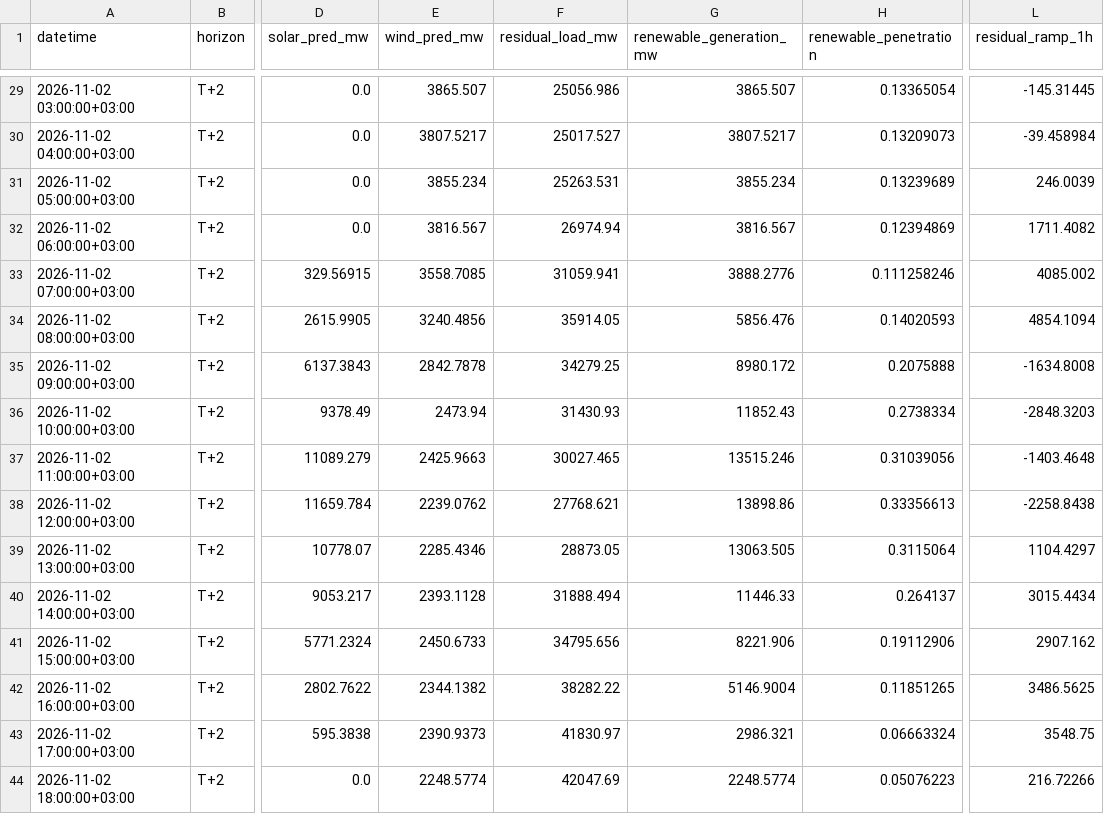
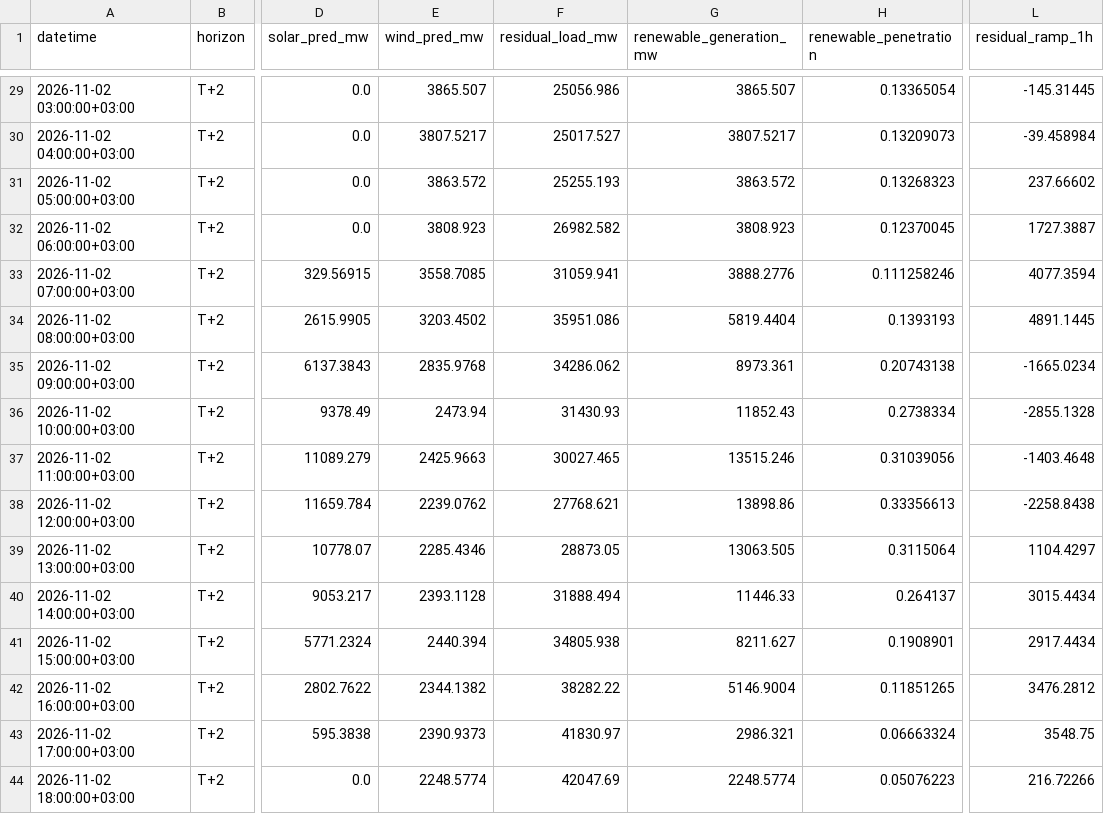
Before and after one commit to dattik12/turkiye-t2-daysahead, a CSV file: data/forecast/ptf_features/latest.csv, drawn as a sheet; only a part is shown, gaps mark what is left out; the diff covers the shown part only; the diff names each change by its address in the sheet, - before the commit and + after, or states it on an @@ line.

```diff
--- a/data/forecast/ptf_features/latest.csv
+++ b/data/forecast/ptf_features/latest.csv
-E31 (wind_pred_mw): 3855.234
+E31 (wind_pred_mw): 3863.572
-F31 (residual_load_mw): 25263.531
+F31 (residual_load_mw): 25255.193
-G31 (renewable_generation_mw): 3855.234
+G31 (renewable_generation_mw): 3863.572
-H31 (renewable_penetration): 0.13239689
+H31 (renewable_penetration): 0.13268323
-L31 (residual_ramp_1h): 246.0039
+L31 (residual_ramp_1h): 237.66602
-E32 (wind_pred_mw): 3816.567
+E32 (wind_pred_mw): 3808.923
-F32 (residual_load_mw): 26974.94
+F32 (residual_load_mw): 26982.582
-G32 (renewable_generation_mw): 3816.567
+G32 (renewable_generation_mw): 3808.923
-H32 (renewable_penetration): 0.12394869
+H32 (renewable_penetration): 0.12370045
-L32 (residual_ramp_1h): 1711.4082
+L32 (residual_ramp_1h): 1727.3887
-L33 (residual_ramp_1h): 4085.002
+L33 (residual_ramp_1h): 4077.3594
-E34 (wind_pred_mw): 3240.4856
+E34 (wind_pred_mw): 3203.4502
-F34 (residual_load_mw): 35914.05
+F34 (residual_load_mw): 35951.086
-G34 (renewable_generation_mw): 5856.476
+G34 (renewable_generation_mw): 5819.4404
-H34 (renewable_penetration): 0.14020593
+H34 (renewable_penetration): 0.1393193
-L34 (residual_ramp_1h): 4854.1094
+L34 (residual_ramp_1h): 4891.1445
-E35 (wind_pred_mw): 2842.7878
+E35 (wind_pred_mw): 2835.9768
-F35 (residual_load_mw): 34279.25
+F35 (residual_load_mw): 34286.062
-G35 (renewable_generation_mw): 8980.172
+G35 (renewable_generation_mw): 8973.361
-H35 (renewable_penetration): 0.2075888
+H35 (renewable_penetration): 0.20743138
-L35 (residual_ramp_1h): -1634.8008
+L35 (residual_ramp_1h): -1665.0234
-L36 (residual_ramp_1h): -2848.3203
+L36 (residual_ramp_1h): -2855.1328
-E41 (wind_pred_mw): 2450.6733
+E41 (wind_pred_mw): 2440.394
-F41 (residual_load_mw): 34795.656
+F41 (residual_load_mw): 34805.938
-G41 (renewable_generation_mw): 8221.906
+G41 (renewable_generation_mw): 8211.627
-H41 (renewable_penetration): 0.19112906
+H41 (renewable_penetration): 0.1908901
-L41 (residual_ramp_1h): 2907.162
+L41 (residual_ramp_1h): 2917.4434
-L42 (residual_ramp_1h): 3486.5625
+L42 (residual_ramp_1h): 3476.2812
```
Also changed, not shown: 32 edited cells elsewhere in this file, data/results/forecast_results.csv, data/results/mape_history.csv, 5 other files.
